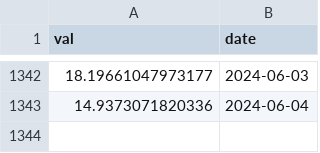
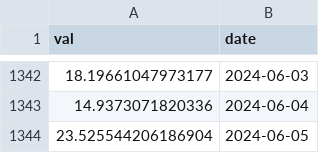
Before and after one commit to VanessaRussellbtcmcpv/SoK_Blockchain_Decentralization, a CSV file: Data_TokenIndex/Aave_ent.csv, drawn as a sheet; only a part is shown, gaps mark what is left out.

```diff
--- a/Data_TokenIndex/Aave_ent.csv
+++ b/Data_TokenIndex/Aave_ent.csv
@@ -1343 +1343,2 @@ val,date
 14.9373071820336,2024-06-04
+23.525544206186904,2024-06-05
```
Also changed, not shown: Data_TokenIndex/Bnt_ent.csv, Data_TokenIndex/Lusd_ent.csv, 16 other files.
